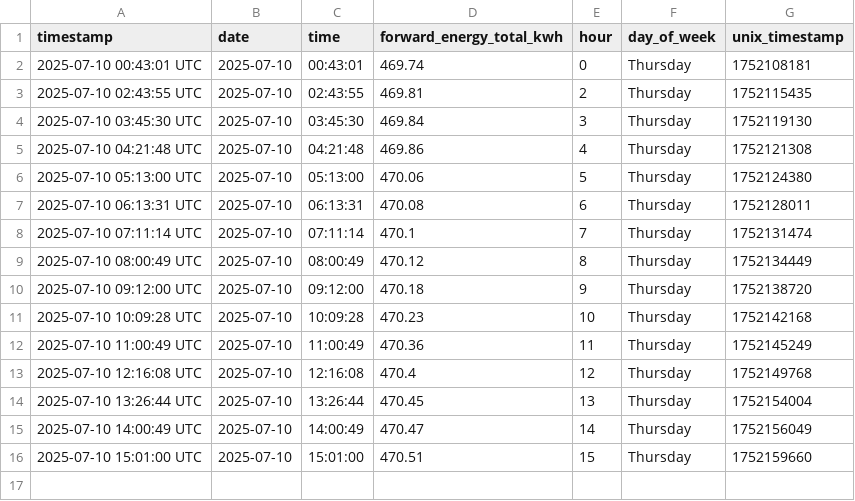
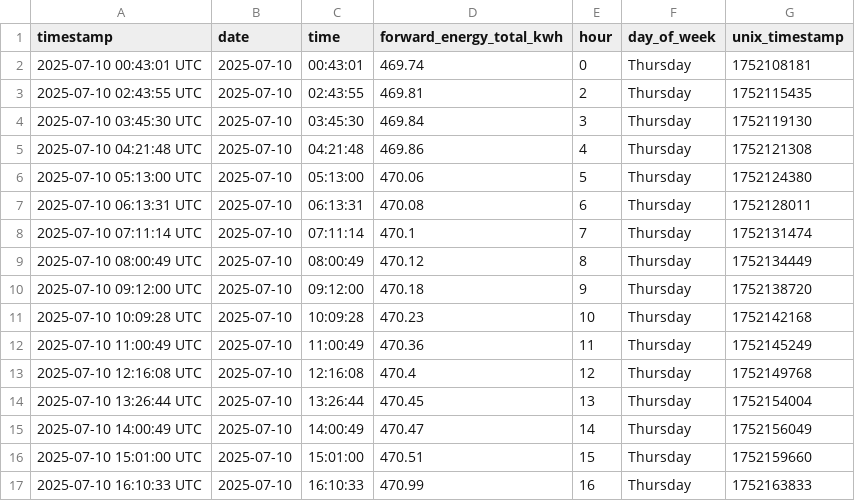
Before and after one commit to Youssef2id/tuya_energy_logger, a CSV file: data/daily/energy_2025-07-10.csv, drawn as a sheet.

```diff
--- a/data/daily/energy_2025-07-10.csv
+++ b/data/daily/energy_2025-07-10.csv
@@ -16 +16,2 @@ timestamp,date,time,forward_energy_total_kwh,hour,day_of_week,unix_timestamp
 2025-07-10 15:01:00 UTC,2025-07-10,15:01:00,470.51,15,Thursday,1752159660
+2025-07-10 16:10:33 UTC,2025-07-10,16:10:33,470.99,16,Thursday,1752163833
```
Also changed, not shown: data/monthly/energy_summary_2025-07.csv, 4 other files.
